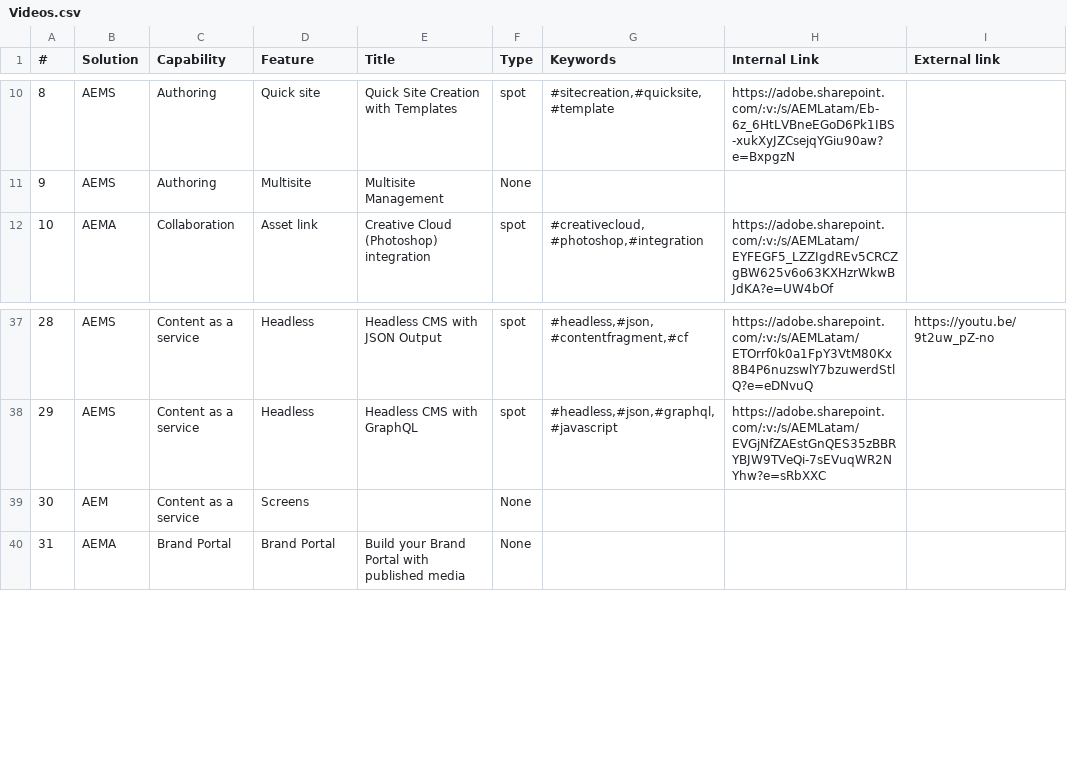
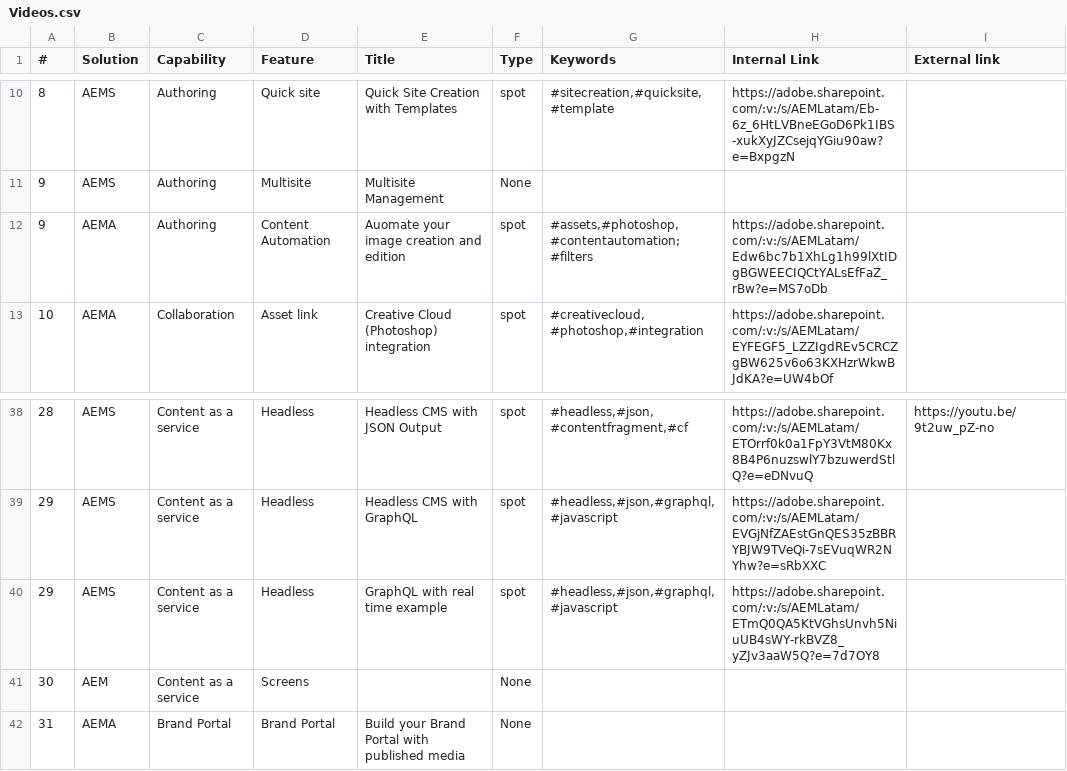
Before and after one commit to leoadobe/projectflash, a CSV file: Videos.csv, drawn as a sheet; only a part is shown, gaps mark what is left out; the diff names each change by its address in the sheet, - before the commit and + after, or states it on an @@ line.

```diff
--- a/Videos.csv
+++ b/Videos.csv
+row 12: 9 | AEMA | Authoring | Content Automation | Auomate your image creation and edition | spot | #assets,#photoshop,#contentautomation;#filters | https://adobe.sharepoint.com/:v:/s/AEMLatam/Edw6bc7b1XhLg1h99lXtIDgBGWEECIQCtYALsEfFaZ_rBw?e=MS7oDb
+row 40: 29 | AEMS | Content as a service | Headless | GraphQL with real time example | spot | #headless,#json,#graphql,#javascript | https://adobe.sharepoint.com/:v:/s/AEMLatam/ETmQ0QA5KtVGhsUnvh5NiuUB4sWY-rkBVZ8_yZJv3aaW5Q?e=7d7OY8
```
Also changed, not shown: CustomerStories.csv, 2 other files.
